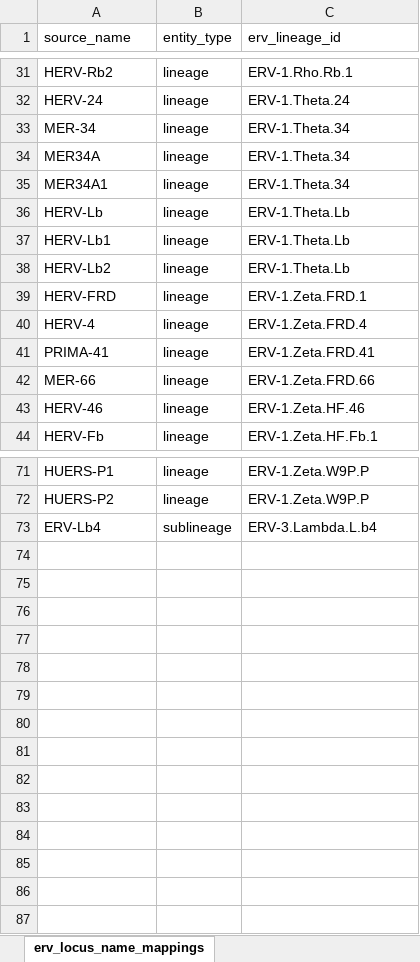
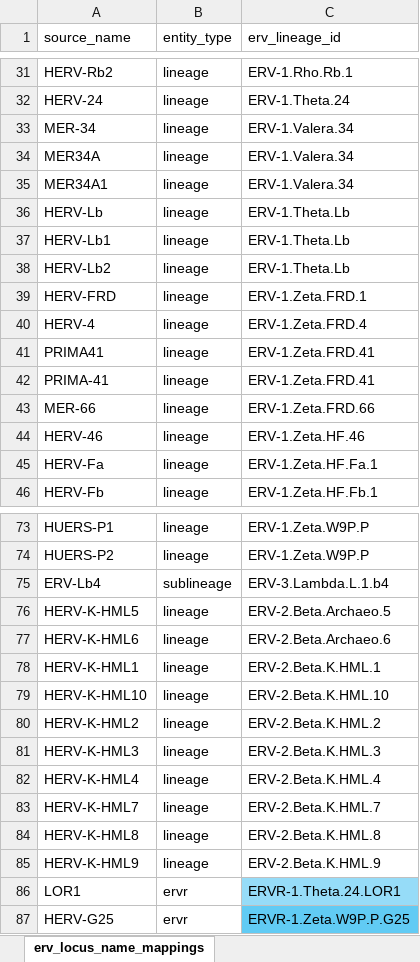
Before and after one commit to giffordlabcvr/ERVdb-HomoSapiens, an Excel workbook: tabular/locus/erv_locus_name_mappings.xlsx, sheet erv_locus_name_mappings, drawn as a sheet; only a part is shown, gaps mark what is left out; values as stored, in another font and other column widths than the file's, no borders; addresses are those after the commit; the diff names each change by its address in the sheet, - before the commit and + after, or states it on an @@ line.

```diff
--- a/tabular/locus/erv_locus_name_mappings.xlsx (sheet erv_locus_name_mappings)
+++ b/tabular/locus/erv_locus_name_mappings.xlsx (sheet erv_locus_name_mappings)
-C33:C35 (erv_lineage_id): ERV-1.Theta.34
+C33:C35 (erv_lineage_id): ERV-1.Valera.34
+row 41: PRIMA41 | lineage | ERV-1.Zeta.FRD.41
+row 45: HERV-Fa | lineage | ERV-1.Zeta.HF.Fa.1
-C75 (erv_lineage_id): ERV-3.Lambda.L.b4
+C75 (erv_lineage_id): ERV-3.Lambda.L.1.b4
+row 76: HERV-K-HML5 | lineage | ERV-2.Beta.Archaeo.5
+row 77: HERV-K-HML6 | lineage | ERV-2.Beta.Archaeo.6
+row 78: HERV-K-HML1 | lineage | ERV-2.Beta.K.HML.1
+row 79: HERV-K-HML10 | lineage | ERV-2.Beta.K.HML.10
+row 80: HERV-K-HML2 | lineage | ERV-2.Beta.K.HML.2
+row 81: HERV-K-HML3 | lineage | ERV-2.Beta.K.HML.3
+row 82: HERV-K-HML4 | lineage | ERV-2.Beta.K.HML.4
+row 83: HERV-K-HML7 | lineage | ERV-2.Beta.K.HML.7
+row 84: HERV-K-HML8 | lineage | ERV-2.Beta.K.HML.8
+row 85: HERV-K-HML9 | lineage | ERV-2.Beta.K.HML.9
+row 86: LOR1 | ervr | ERVR-1.Theta.24.LOR1
+row 87: HERV-G25 | ervr | ERVR-1.Zeta.W9P.P.G25
```
Also changed, not shown: 3 other files.
